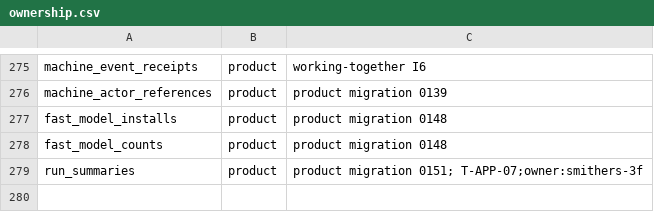
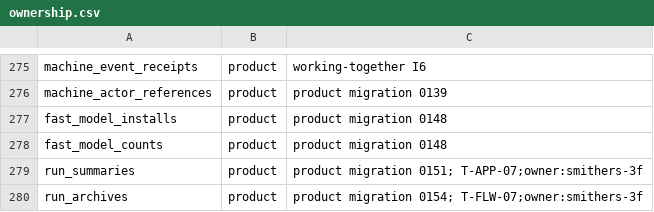
Before and after one commit to Plue-AI/smithers, a CSV file: packages/backend/db/ownership.csv, drawn as a sheet; only a part is shown, gaps mark what is left out.

```diff
--- a/packages/backend/db/ownership.csv
+++ b/packages/backend/db/ownership.csv
@@ -279 +279,2 @@ fast_model_counts,product,product migration 0148
 run_summaries,product,product migration 0151; T-APP-07;owner:smithers-3f
+run_archives,product,product migration 0154; T-FLW-07;owner:smithers-3f
```
Also changed, not shown: 13 other files.
